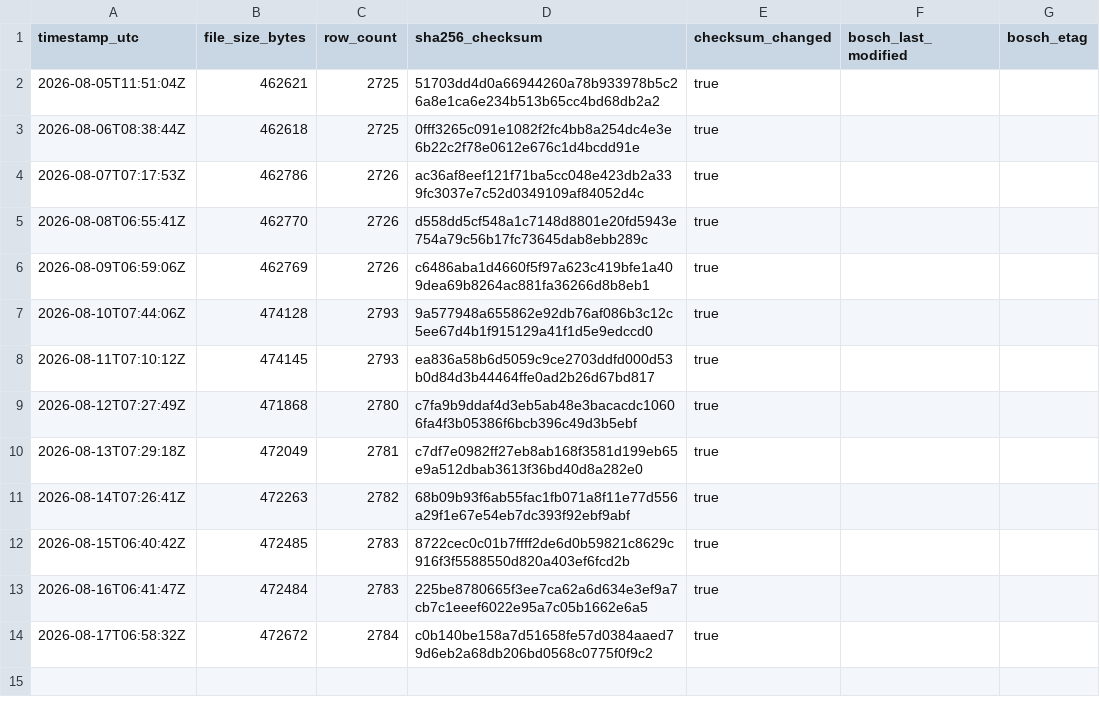
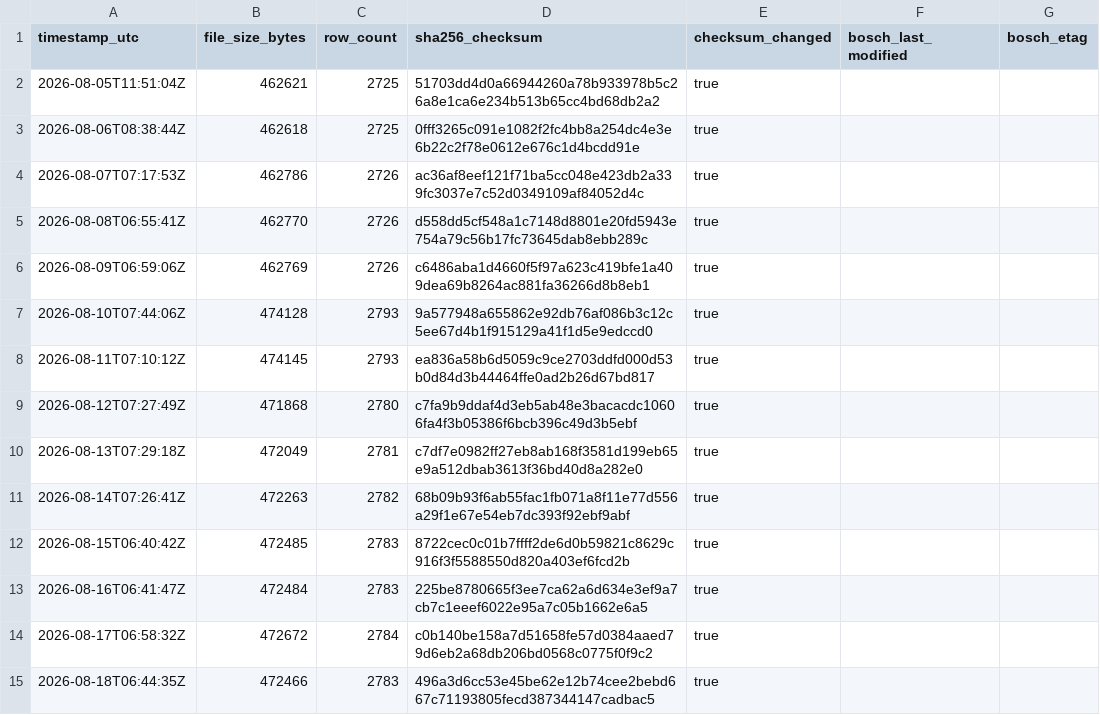
Before and after one commit to mahaveerchavda/bosch-stock-sync, a CSV file: sync_log.csv, drawn as a sheet.

```diff
--- a/sync_log.csv
+++ b/sync_log.csv
@@ -14 +14,2 @@ timestamp_utc,file_size_bytes,row_count,sha256_checksum,checksum_changed,bosch_l
 2026-08-17T06:58:32Z,472672,2784,c0b140be158a7d51658fe57d0384aaed79d6eb2a68db206bd0568c0775f0f9c2,true,"",""
+2026-08-18T06:44:35Z,472466,2783,496a3d6cc53e45be62e12b74cee2bebd667c71193805fecd387344147cadbac5,true,"",""
```
Also changed, not shown: bosch_stock_export.csv, 1 other file.
